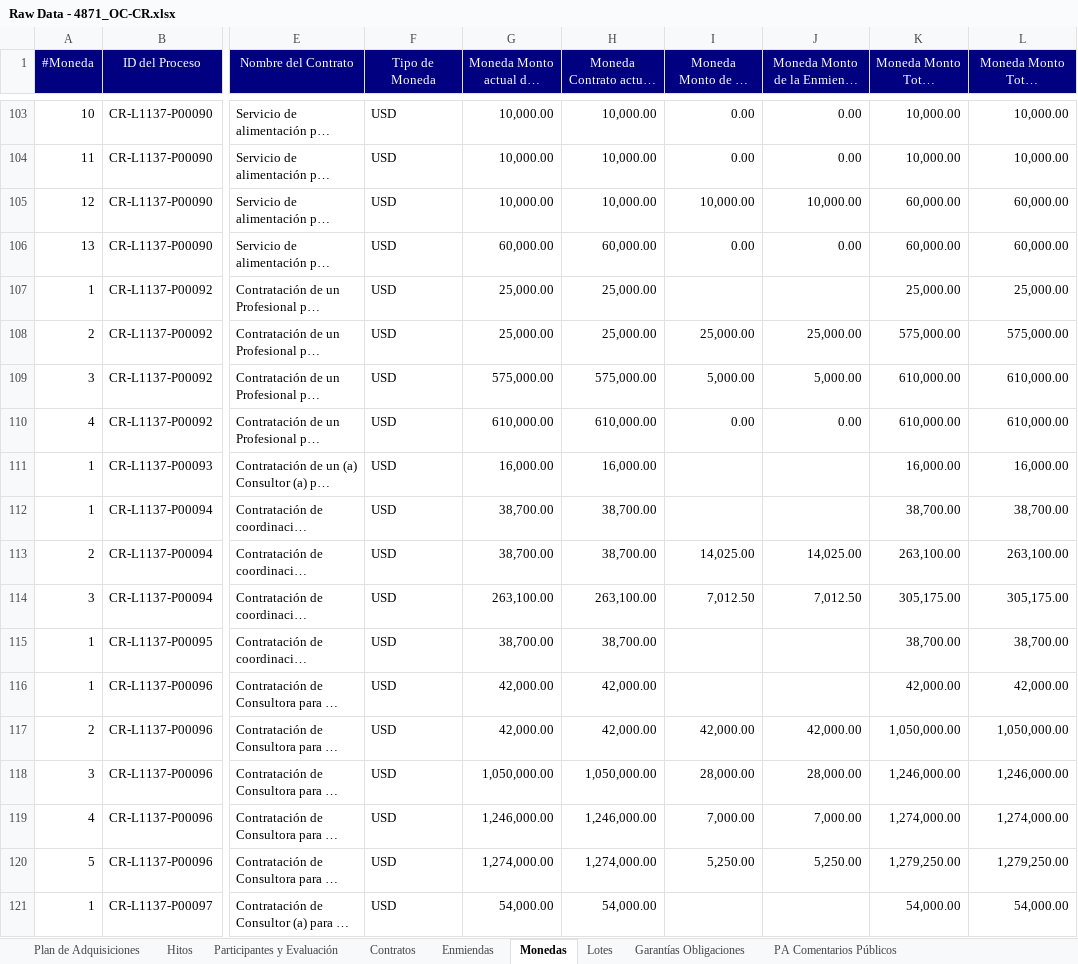
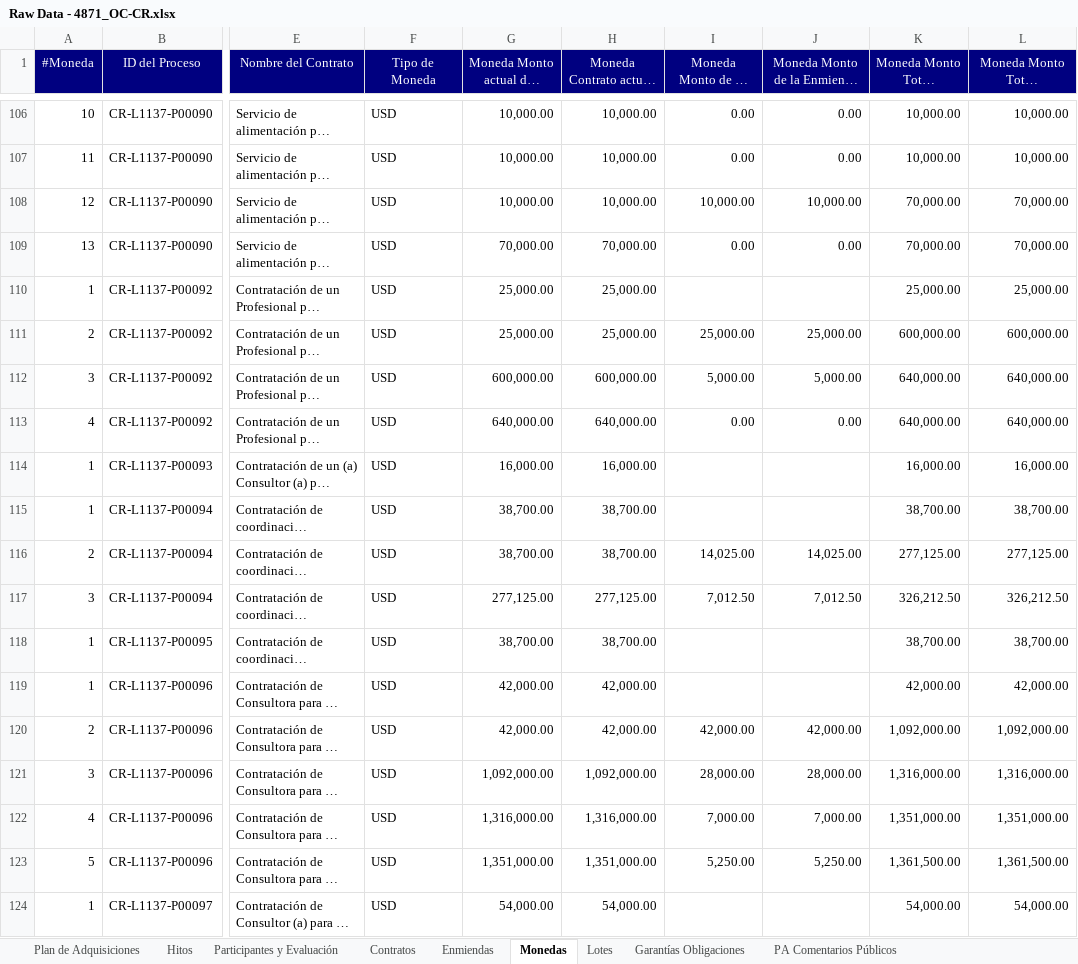
Before and after one commit to aborbonm/torre-control-ccr, an Excel workbook: Raw Data - 4871_OC-CR.xlsx, sheet Monedas, drawn as a sheet; only a part is shown, gaps mark what is left out; long unchanged cells end in …; values as stored, in another font and other column widths than the file's, no borders; addresses are those after the commit; the diff covers the shown part only; the diff names each change by its address in the sheet, - before the commit and + after, or states it on an @@ line.

```diff
--- a/Raw Data - 4871_OC-CR.xlsx (sheet Monedas)
+++ b/Raw Data - 4871_OC-CR.xlsx (sheet Monedas)
-K108:K109 (Moneda Monto Total Acumulado): 60,000.00
+K108:K109 (Moneda Monto Total Acumulado): 70,000.00
-L108:L109: 60,000.00
+L108:L109: 70,000.00
-G109 (Moneda Monto actual del contrato): 60,000.00
+G109 (Moneda Monto actual del contrato): 70,000.00
-H109: 60,000.00
+H109: 70,000.00
-K111 (Moneda Monto Total Acumulado): 575,000.00
+K111 (Moneda Monto Total Acumulado): 600,000.00
-L111: 575,000.00
+L111: 600,000.00
-G112 (Moneda Monto actual del contrato): 575,000.00
+G112 (Moneda Monto actual del contrato): 600,000.00
-H112: 575,000.00
+H112: 600,000.00
-K112:K113 (Moneda Monto Total Acumulado): 610,000.00
+K112:K113 (Moneda Monto Total Acumulado): 640,000.00
-L112:L113: 610,000.00
+L112:L113: 640,000.00
-G113 (Moneda Monto actual del contrato): 610,000.00
+G113 (Moneda Monto actual del contrato): 640,000.00
-H113: 610,000.00
+H113: 640,000.00
-K116 (Moneda Monto Total Acumulado): 263,100.00
+K116 (Moneda Monto Total Acumulado): 277,125.00
-L116: 263,100.00
+L116: 277,125.00
-G117 (Moneda Monto actual del contrato): 263,100.00
+G117 (Moneda Monto actual del contrato): 277,125.00
-H117: 263,100.00
+H117: 277,125.00
-K117 (Moneda Monto Total Acumulado): 305,175.00
+K117 (Moneda Monto Total Acumulado): 326,212.50
-L117: 305,175.00
+L117: 326,212.50
-K120 (Moneda Monto Total Acumulado): 1,050,000.00
+K120 (Moneda Monto Total Acumulado): 1,092,000.00
-L120: 1,050,000.00
+L120: 1,092,000.00
-G121 (Moneda Monto actual del contrato): 1,050,000.00
+G121 (Moneda Monto actual del contrato): 1,092,000.00
-H121: 1,050,000.00
+H121: 1,092,000.00
-K121 (Moneda Monto Total Acumulado): 1,246,000.00
+K121 (Moneda Monto Total Acumulado): 1,316,000.00
-L121: 1,246,000.00
+L121: 1,316,000.00
-G122 (Moneda Monto actual del contrato): 1,246,000.00
+G122 (Moneda Monto actual del contrato): 1,316,000.00
-H122: 1,246,000.00
+H122: 1,316,000.00
-K122 (Moneda Monto Total Acumulado): 1,274,000.00
+K122 (Moneda Monto Total Acumulado): 1,351,000.00
-L122: 1,274,000.00
+L122: 1,351,000.00
-G123 (Moneda Monto actual del contrato): 1,274,000.00
+G123 (Moneda Monto actual del contrato): 1,351,000.00
-H123: 1,274,000.00
+H123: 1,351,000.00
-K123 (Moneda Monto Total Acumulado): 1,279,250.00
+K123 (Moneda Monto Total Acumulado): 1,361,500.00
-L123: 1,279,250.00
+L123: 1,361,500.00
```
Also changed, not shown: 13 added rows and 370 edited cells elsewhere in this sheet, sheet Hitos, sheet Enmiendas, sheet Plan de Adquisiciones, sheet Participantes y Evaluación, sheet Contratos, sheet Procesos Comentarios Públicos, 2 more sheets.
